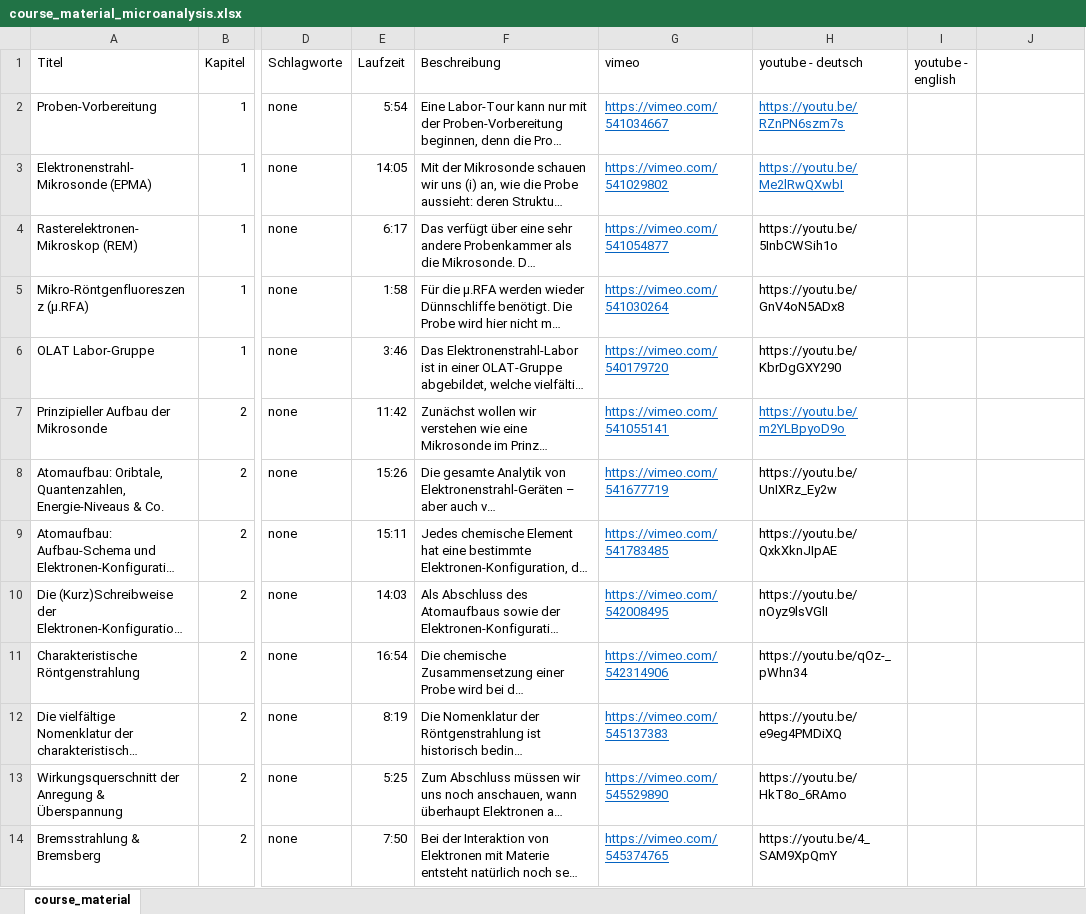
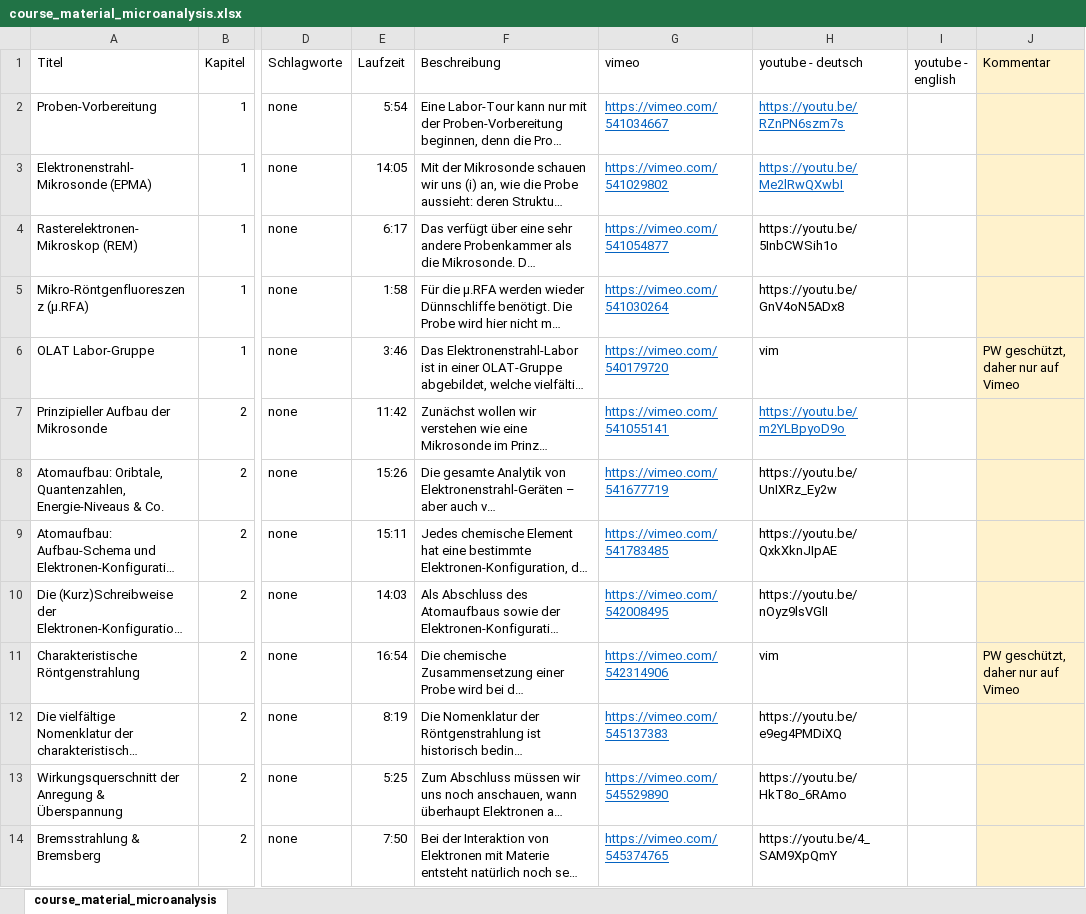
Before and after one commit to Hezel2000/courses, an Excel workbook: data_microanalysis/course_material_microanalysis.xlsx, sheet course_material_microanalysis, drawn as a sheet; only a part is shown, gaps mark what is left out; long unchanged cells end in …; values as stored, in another font and other column widths than the file's, no borders; the diff covers the shown part only; the diff names each change by its address in the sheet, - before the commit and + after, or states it on an @@ line.

```diff
--- a/data_microanalysis/course_material_microanalysis.xlsx (sheet course_material_microanalysis)
+++ b/data_microanalysis/course_material_microanalysis.xlsx (sheet course_material_microanalysis)
-sheet tab: course_material
+sheet tab: course_material_microanalysis
-J1: (empty)
+J1: Kommentar
-J1:J14 fill: none
+J1:J14 fill: #FFF2CC
-H6 (youtube - deutsch): https://youtu.be/KbrDgGXY290
+H6 (youtube - deutsch): vim
-J6 (Kommentar): (empty)
+J6 (Kommentar): PW geschützt, daher nur auf Vimeo
-H11 (youtube - deutsch): https://youtu.be/qOz-_pWhn34
+H11 (youtube - deutsch): vim
-J11 (Kommentar): (empty)
+J11 (Kommentar): PW geschützt, daher nur auf Vimeo
```
Also changed, not shown: 5 edited cells and cell formats elsewhere in this sheet, 3 other files.
